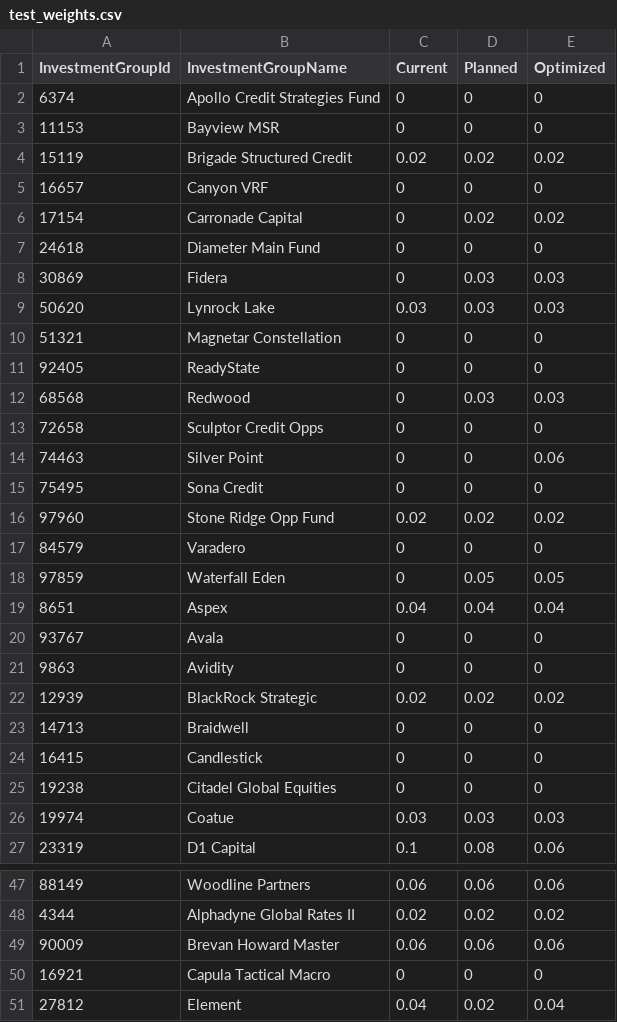
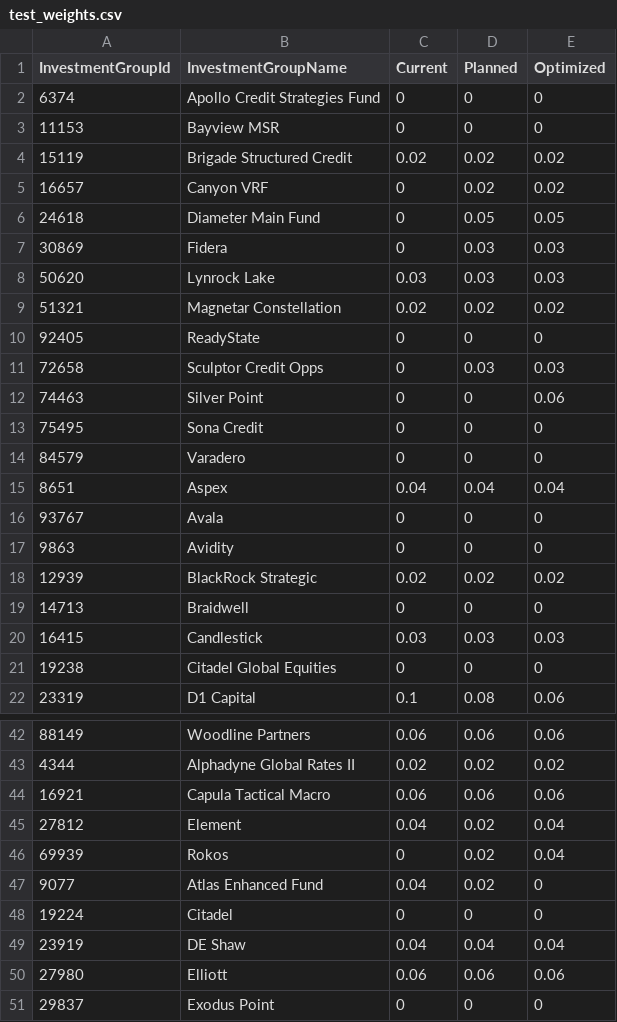
Before and after one commit to msmall-gcmlp/Gcm.InvestmentsReporting, a CSV file: AzureFunctions/_legacy/Reports/reports/portfolio_construction/test_weights.csv, drawn as a sheet; only a part is shown, gaps mark what is left out; the shorter side is filled out with more unchanged rows.

Commit message:
added obs cons to portfolio construction report

```diff
--- a/AzureFunctions/_legacy/Reports/reports/portfolio_construction/test_weights.csv
+++ b/AzureFunctions/_legacy/Reports/reports/portfolio_construction/test_weights.csv
@@ -4,16 +4,12 @@ InvestmentGroupId,InvestmentGroupName,Current,Planned,Optimized
 15119,Brigade Structured Credit,0.02,0.02,0.02
-16657,Canyon VRF,0,0,0
-17154,Carronade Capital,0,0.02,0.02
-24618,Diameter Main Fund,0,0,0
+16657,Canyon VRF,0,0.02,0.02
+24618,Diameter Main Fund,0,0.05,0.05
 30869,Fidera,0,0.03,0.03
 50620,Lynrock Lake,0.03,0.03,0.03
-51321,Magnetar Constellation,0,0,0
+51321,Magnetar Constellation,0.02,0.02,0.02
 92405,ReadyState,0,0,0
-68568,Redwood,0,0.03,0.03
-72658,Sculptor Credit Opps,0,0,0
+72658,Sculptor Credit Opps,0,0.03,0.03
 74463,Silver Point,0,0,0.06
 75495,Sona Credit,0,0,0
-97960,Stone Ridge Opp Fund,0.02,0.02,0.02
 84579,Varadero,0,0,0
-97859,Waterfall Eden,0,0.05,0.05
 8651,Aspex,0.04,0.04,0.04
@@ -23,5 +19,4 @@ InvestmentGroupId,InvestmentGroupName,Current,Planned,Optimized
 14713,Braidwell,0,0,0
-16415,Candlestick,0,0,0
+16415,Candlestick,0.03,0.03,0.03
 19238,Citadel Global Equities,0,0,0
-19974,Coatue,0.03,0.03,0.03
 23319,D1 Capital,0.1,0.08,0.06
@@ -48,4 +43,3 @@ InvestmentGroupId,InvestmentGroupName,Current,Planned,Optimized
 4344,Alphadyne Global Rates II,0.02,0.02,0.02
-90009,Brevan Howard Master,0.06,0.06,0.06
-16921,Capula Tactical Macro,0,0,0
+16921,Capula Tactical Macro,0.06,0.06,0.06
 27812,Element,0.04,0.02,0.04
```
Also changed, not shown: 1 other file.
